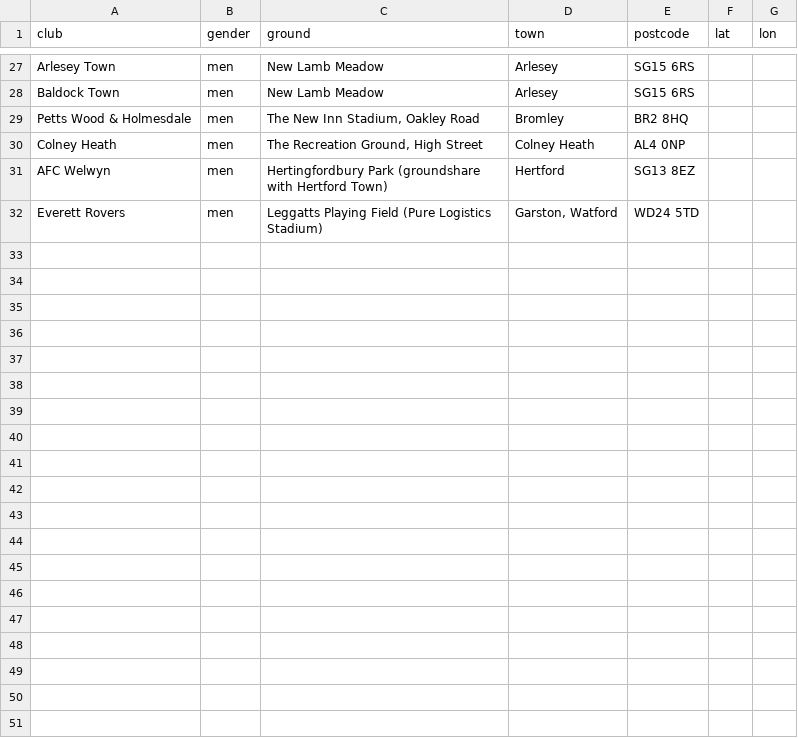
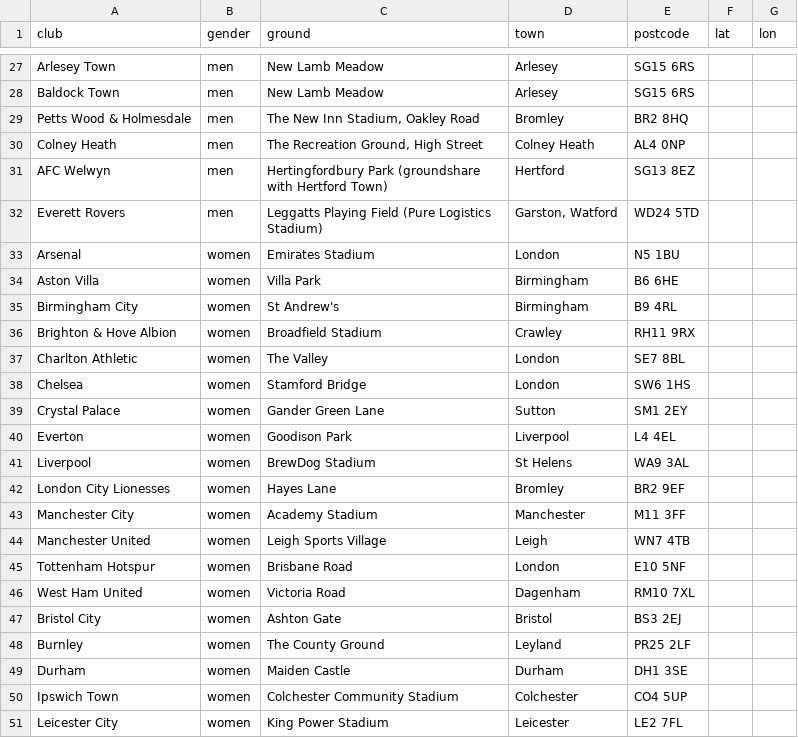
Before and after one commit to ashwillis97/football-finder, a CSV file: config/grounds.csv, drawn as a sheet; only a part is shown, gaps mark what is left out; the diff covers the shown part only; the diff names each change by its address in the sheet, - before the commit and + after, or states it on an @@ line.

```diff
--- a/config/grounds.csv
+++ b/config/grounds.csv
+row 33: Arsenal | women | Emirates Stadium | London | N5 1BU
+row 34: Aston Villa | women | Villa Park | Birmingham | B6 6HE
+row 35: Birmingham City | women | St Andrew's | Birmingham | B9 4RL
+row 36: Brighton & Hove Albion | women | Broadfield Stadium | Crawley | RH11 9RX
+row 37: Charlton Athletic | women | The Valley | London | SE7 8BL
+row 38: Chelsea | women | Stamford Bridge | London | SW6 1HS
+row 39: Crystal Palace | women | Gander Green Lane | Sutton | SM1 2EY
+row 40: Everton | women | Goodison Park | Liverpool | L4 4EL
+row 41: Liverpool | women | BrewDog Stadium | St Helens | WA9 3AL
+row 42: London City Lionesses | women | Hayes Lane | Bromley | BR2 9EF
+row 43: Manchester City | women | Academy Stadium | Manchester | M11 3FF
+row 44: Manchester United | women | Leigh Sports Village | Leigh | WN7 4TB
+row 45: Tottenham Hotspur | women | Brisbane Road | London | E10 5NF
+row 46: West Ham United | women | Victoria Road | Dagenham | RM10 7XL
+row 47: Bristol City | women | Ashton Gate | Bristol | BS3 2EJ
+row 48: Burnley | women | The County Ground | Leyland | PR25 2LF
+row 49: Durham | women | Maiden Castle | Durham | DH1 3SE
+row 50: Ipswich Town | women | Colchester Community Stadium | Colchester | CO4 5UP
+row 51: Leicester City | women | King Power Stadium | Leicester | LE2 7FL
```
Also changed, not shown: 15 added rows elsewhere in this file.
